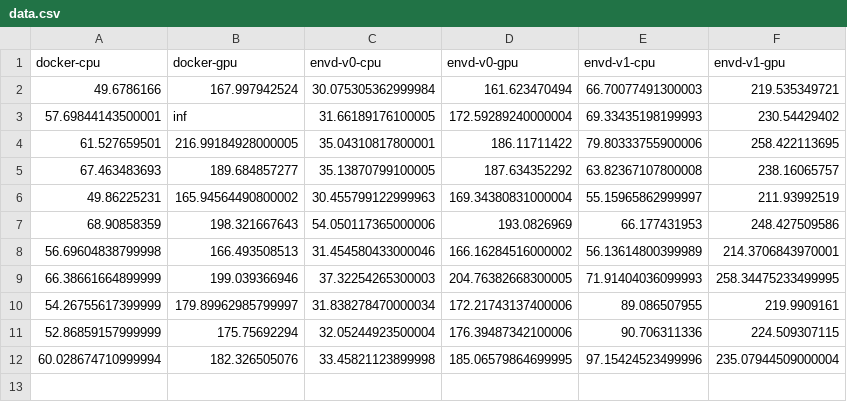
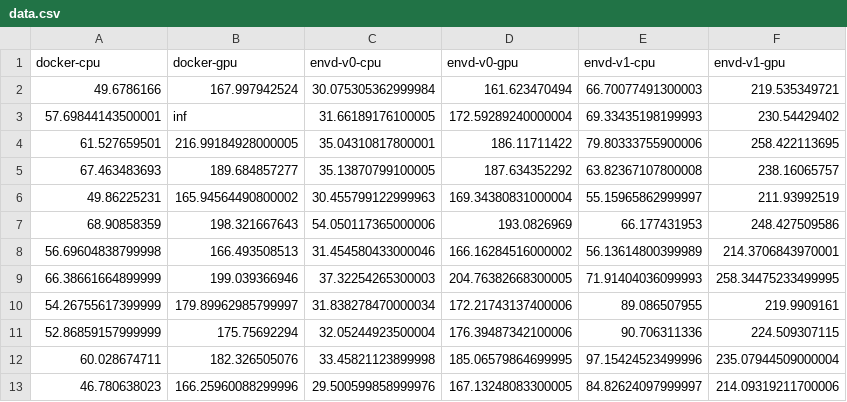
Before and after one commit to kemingy/envd-nightly, a CSV file: data.csv, drawn as a sheet.

Commit message:
CI: update benchmark data and image
Signed-off-by: github-actions-bot <github-actions-bot@users.noreply.github.com>

```diff
--- a/data.csv
+++ b/data.csv
@@ -11,2 +11,3 @@ docker-cpu,docker-gpu,envd-v0-cpu,envd-v0-gpu,envd-v1-cpu,envd-v1-gpu
 52.86859157999999,175.75692294,32.05244923500004,176.39487342100006,90.706311336,224.509307115
-60.028674710999994,182.326505076,33.45821123899998,185.06579864699995,97.15424523499996,235.07944509000004
+60.028674711,182.326505076,33.45821123899998,185.06579864699995,97.15424523499996,235.07944509000004
+46.780638023,166.25960088299996,29.500599858999976,167.13248083300005,84.82624097999997,214.09319211700006
```
Also changed, not shown: 1 other file.
